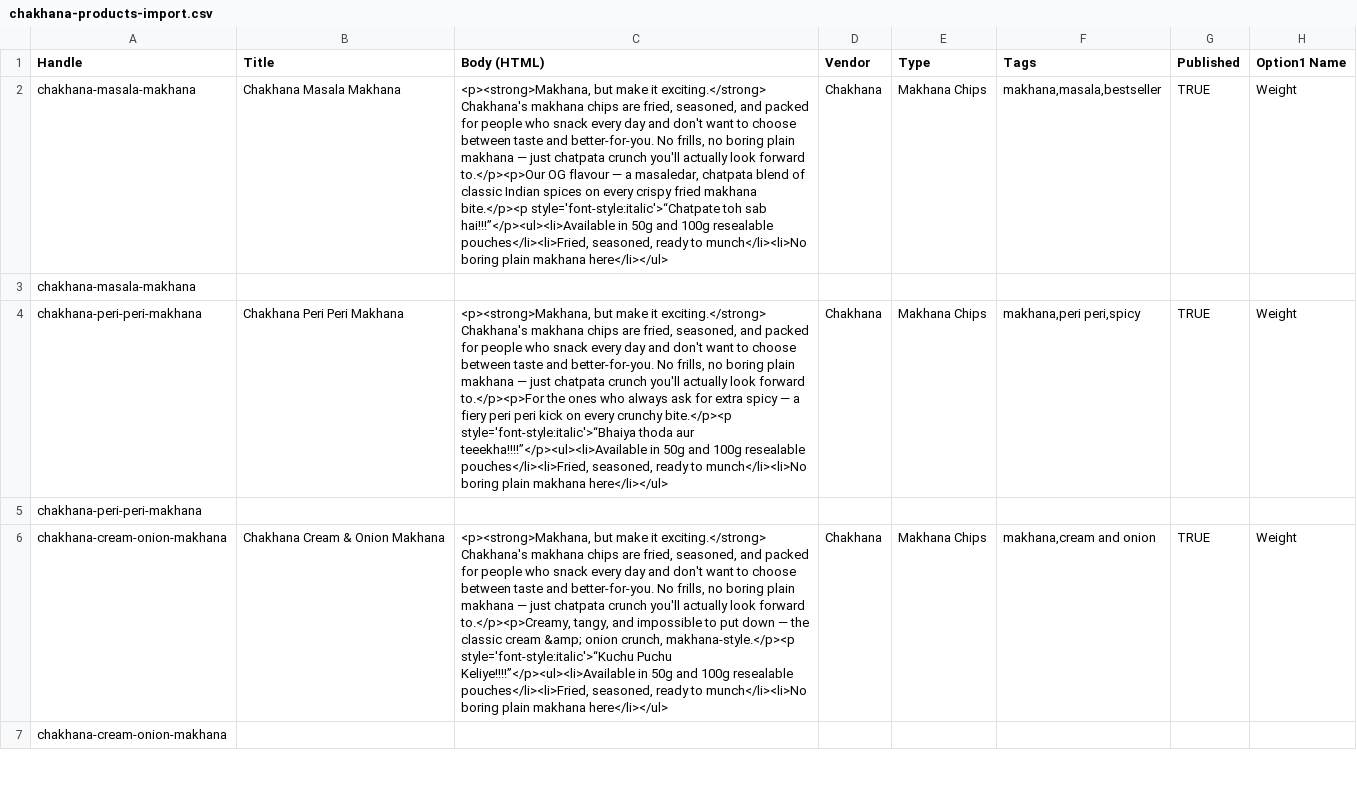
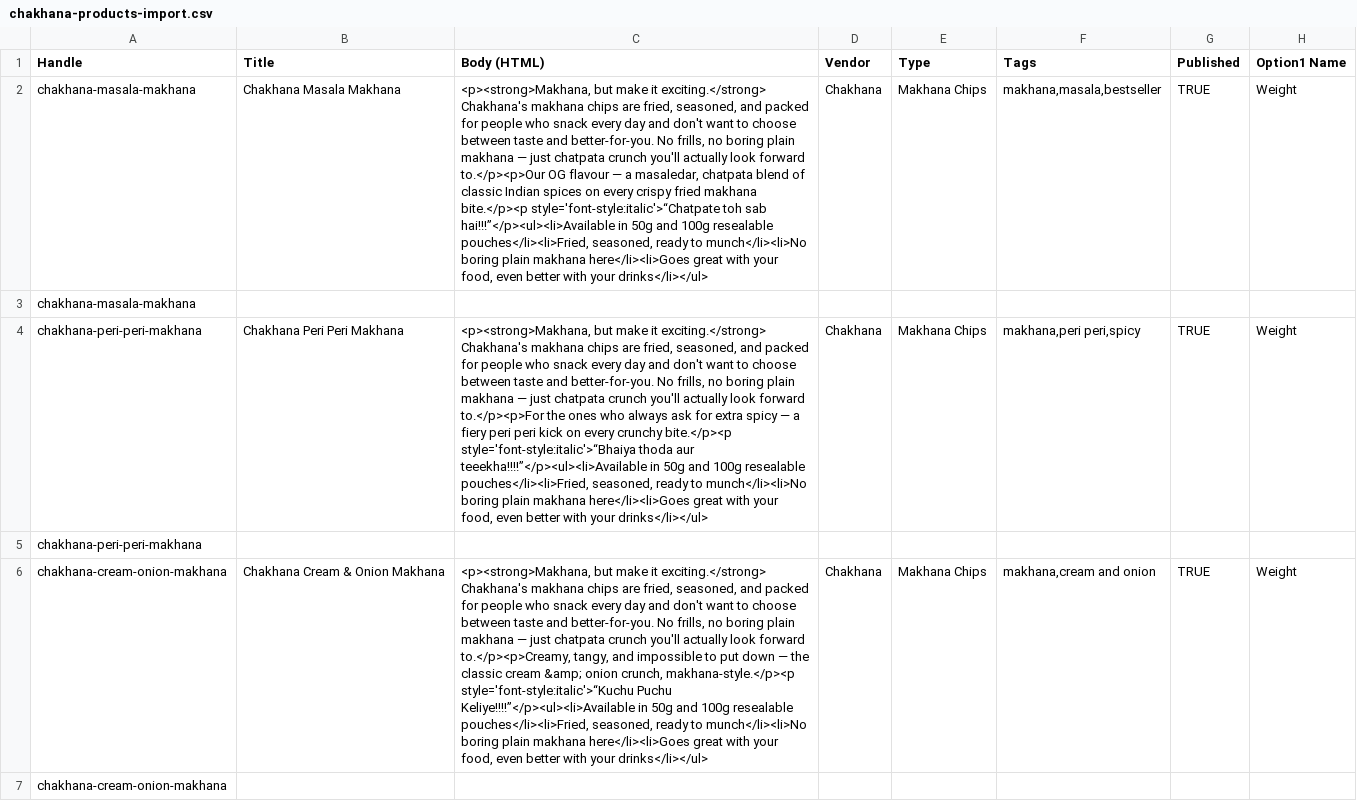
Before and after one commit to Vishweshwar-Mesa/chakhanasnacks, a CSV file: chakhana-products-import.csv, drawn as a sheet; only a part is shown; the diff covers the shown part only; the diff names each change by its address in the sheet, - before the commit and + after, or states it on an @@ line.

```diff
--- a/chakhana-products-import.csv
+++ b/chakhana-products-import.csv
-C2 (Body (HTML)): …plain makhana here</li></ul>
+C2 (Body (HTML)): …plain makhana here</li><li>Goes great with your food, even better with your drinks</li></ul>
-C4 (Body (HTML)): …plain makhana here</li></ul>
+C4 (Body (HTML)): …plain makhana here</li><li>Goes great with your food, even better with your drinks</li></ul>
-C6 (Body (HTML)): …plain makhana here</li></ul>
+C6 (Body (HTML)): …plain makhana here</li><li>Goes great with your food, even better with your drinks</li></ul>
```
Also changed, not shown: 3 edited cells elsewhere in this file, 7 other files.
